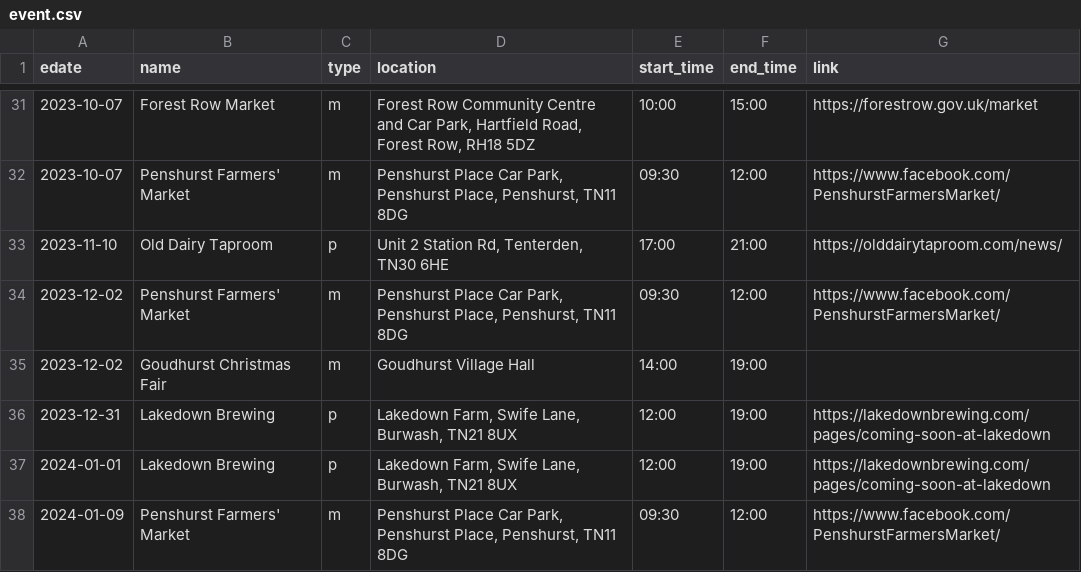
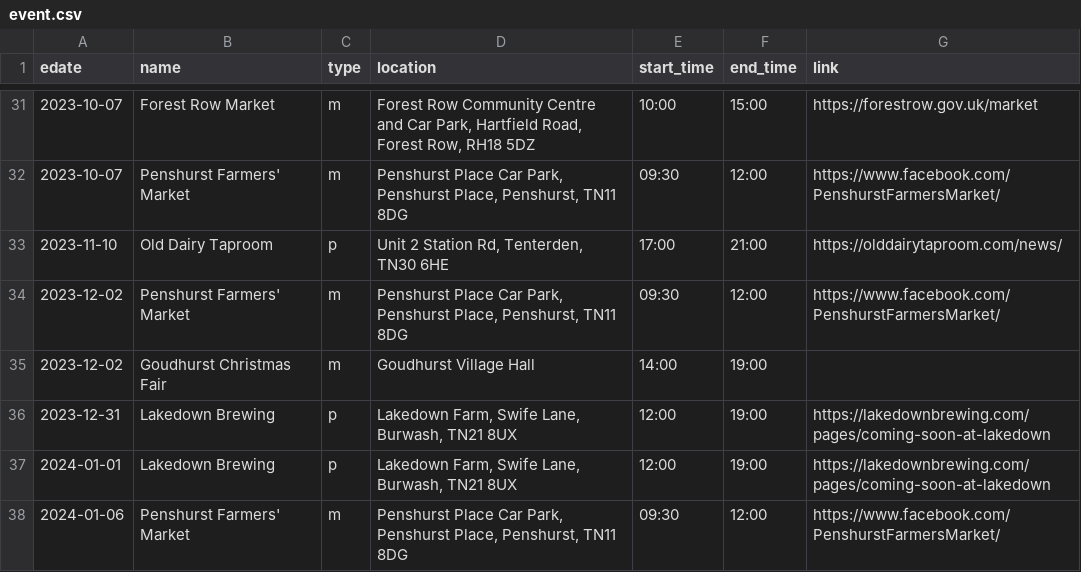
Before and after one commit to sela/amthuc-viet, a CSV file: _data/event.csv, drawn as a sheet; only a part is shown, gaps mark what is left out.

Commit message:
Update event.csv

```diff
--- a/_data/event.csv
+++ b/_data/event.csv
@@ -37,2 +37,2 @@ edate,name,type,location,start_time,end_time,link
 2024-01-01,"Lakedown Brewing",p,"Lakedown Farm, Swife Lane, Burwash, TN21 8UX","12:00","19:00","https://lakedownbrewing.com/pages/coming-soon-at-lakedown"
-2024-01-09,"Penshurst Farmers' Market",m,"Penshurst Place Car Park, Penshurst Place, Penshurst, TN11 8DG","09:30","12:00","https://www.facebook.com/PenshurstFarmersMarket/"
+2024-01-06,"Penshurst Farmers' Market",m,"Penshurst Place Car Park, Penshurst Place, Penshurst, TN11 8DG","09:30","12:00","https://www.facebook.com/PenshurstFarmersMarket/"
```
